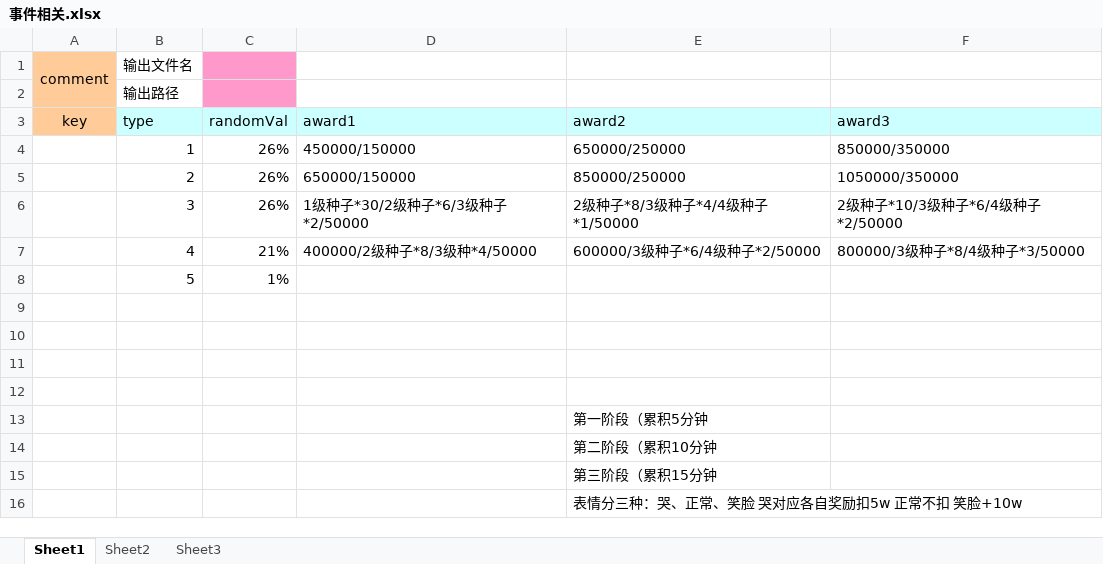
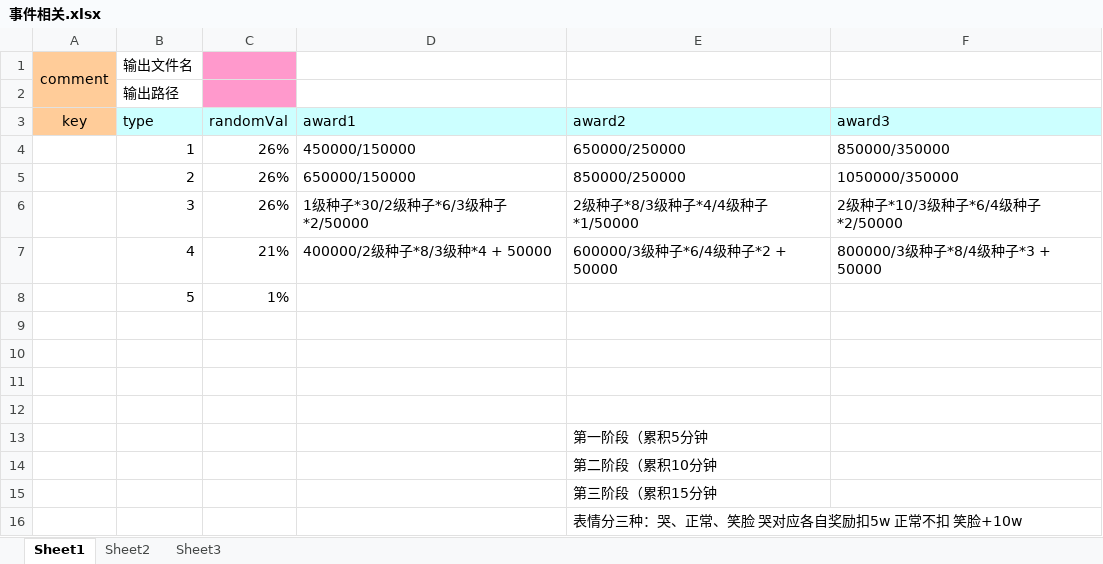
Before and after one commit to nsnwz/youjiang_svr, an Excel workbook: config/data/事件相关.xlsx, sheet Sheet1, drawn as a sheet; values as stored, in another font and other column widths than the file's, no borders; the diff names each change by its address in the sheet, - before the commit and + after, or states it on an @@ line.

```diff
--- a/config/data/事件相关.xlsx (sheet Sheet1)
+++ b/config/data/事件相关.xlsx (sheet Sheet1)
-D7 (award1): 400000/2级种子*8/3级种*4/50000
+D7 (award1): 400000/2级种子*8/3级种*4 + 50000
-E7 (award2): 600000/3级种子*6/4级种子*2/50000
+E7 (award2): 600000/3级种子*6/4级种子*2 + 50000
-F7 (award3): 800000/3级种子*8/4级种子*3/50000
+F7 (award3): 800000/3级种子*8/4级种子*3 + 50000
```
Also changed, not shown: config/data/任务成就.xlsx, config/data/剧情战斗配置.xlsx, 12 other files.
